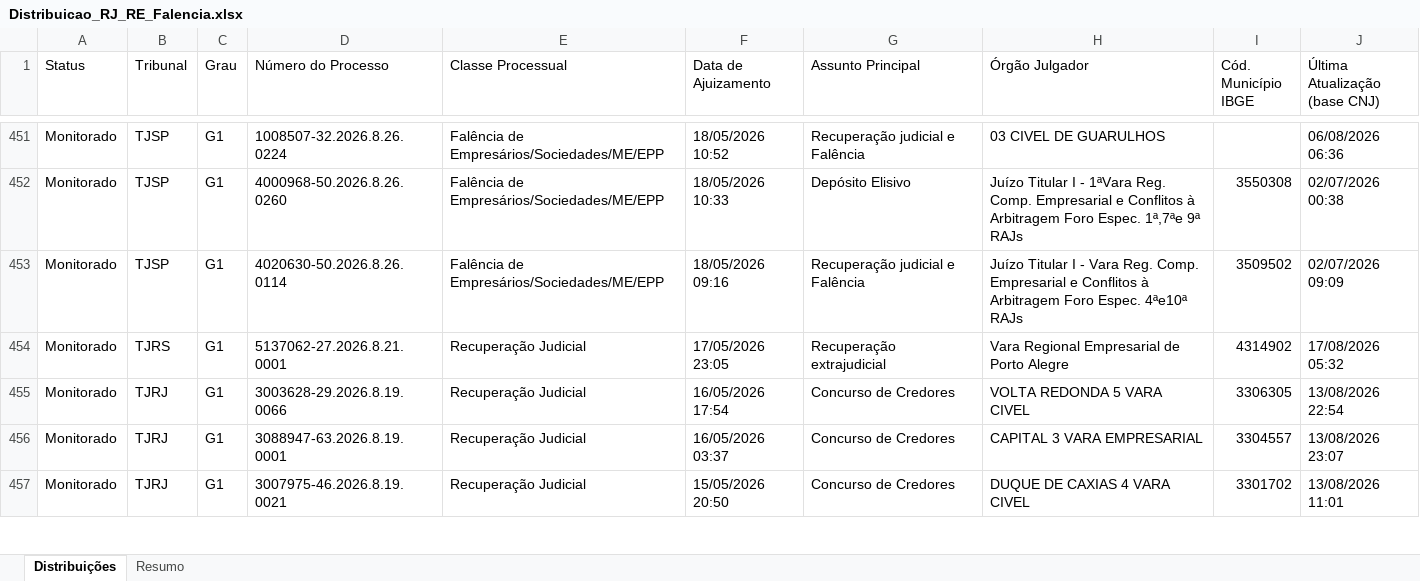
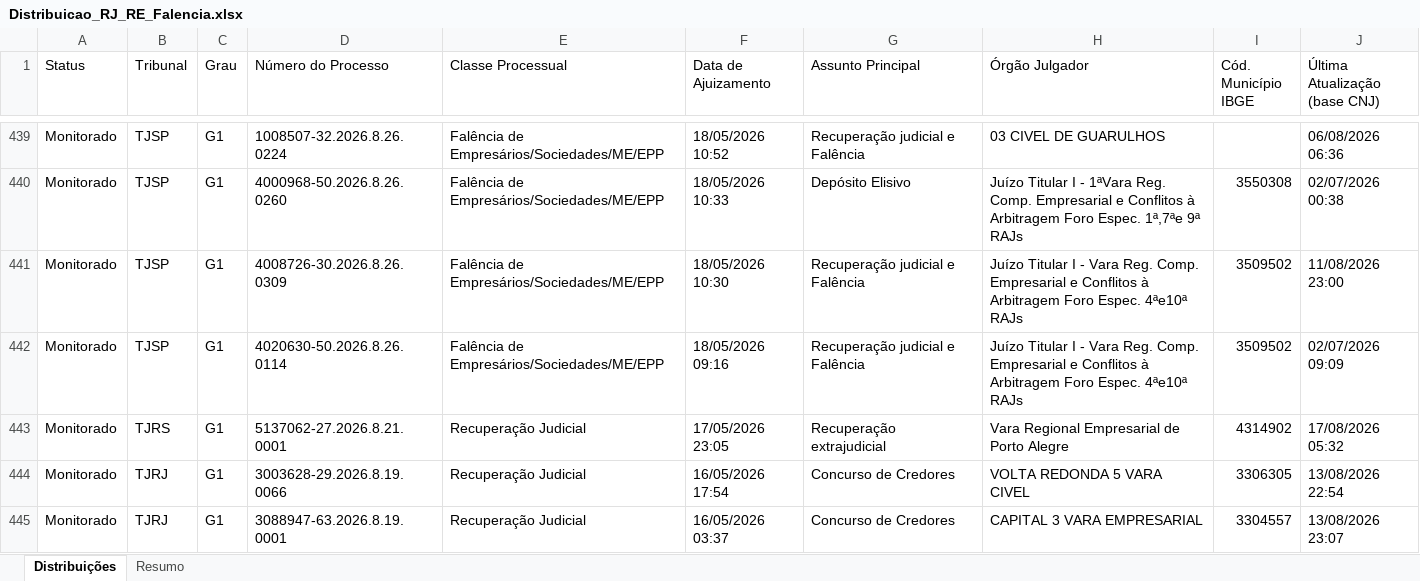
Before and after one commit to sidneygf/robo-datajud-cnj, an Excel workbook: saida/Distribuicao_RJ_RE_Falencia.xlsx, sheet Distribuições, drawn as a sheet; only a part is shown, gaps mark what is left out; the shorter side is filled out with more unchanged rows; values as stored, in another font and other column widths than the file's, no cell formats; the diff covers the shown part only; the diff names each change by its address in the sheet, - before the commit and + after, or states it on an @@ line.

```diff
--- a/saida/Distribuicao_RJ_RE_Falencia.xlsx (sheet Distribuições)
+++ b/saida/Distribuicao_RJ_RE_Falencia.xlsx (sheet Distribuições)
+row 441: Monitorado | TJSP | G1 | 4008726-30.2026.8.26.0309 | Falência de Empresários/Sociedades/ME/EPP | 18/05/2026 10:30 | Recuperação judicial e Falência | Juízo Titular I - Vara Reg. Comp. Empresarial e Conflitos à Arbitragem Foro Espec. 4ªe10ª RAJs | 3509502 | 11/08/2026 23:00
```
Also changed, not shown: 80 added rows, 93 removed rows and 4 edited cells elsewhere in this sheet, sheet Resumo, cell formats, 1 other file.
